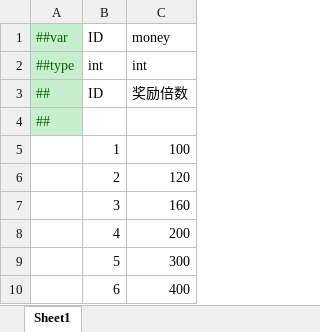
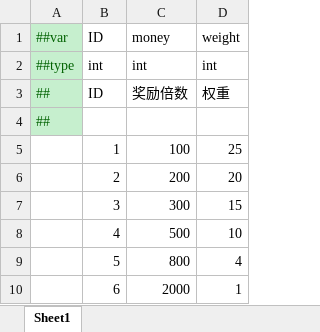
Before and after one commit to MaxiaoKui-Name/HitZombies, an Excel workbook: Luban/MiniTemplate/Datas/turntableConfig.xlsx, sheet Sheet1, drawn as a sheet; values as stored, in another font and other column widths than the file's, no borders; removed rows and columns are numbered as before the commit, all else as after; the diff names each change by its address in the sheet, - before the commit and + after, or states it on an @@ line.

```diff
--- a/Luban/MiniTemplate/Datas/turntableConfig.xlsx (sheet Sheet1)
+++ b/Luban/MiniTemplate/Datas/turntableConfig.xlsx (sheet Sheet1)
+column D, rows 1-7: weight | int | 权重 |  | 25 | 20 | 15
-row 6:  | 2 | 120
-row 7:  | 3 | 160
-B6: 4
+B6: 2
-B7: 5
+B7: 3
-row 10:  | 6 | 400
+row 8:  | 4 | 500 | 10
+row 9:  | 5 | 800 | 4
+row 10:  | 6 | 2000 | 1
```
Also changed, not shown: 46 other files.
